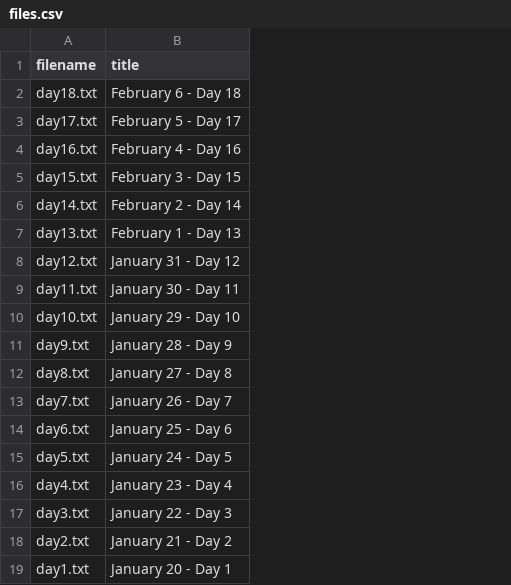
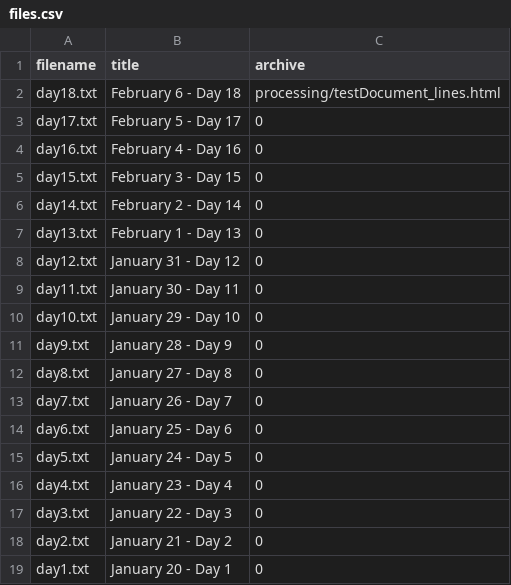
Before and after one commit to mazinskihenry/regime, a CSV file: files.csv, drawn as a sheet; the diff names each change by its address in the sheet, - before the commit and + after, or states it on an @@ line.

Commit message:
Archive test

```diff
--- a/files.csv
+++ b/files.csv
+column C (archive), rows 2-19: processing/testDocument_lines.html | 0 | 0 | 0 | 0 | 0 | 0 | 0 | 0 | 0 | 0 | 0 | 0 | 0 | 0 | 0 | 0 | 0
```
